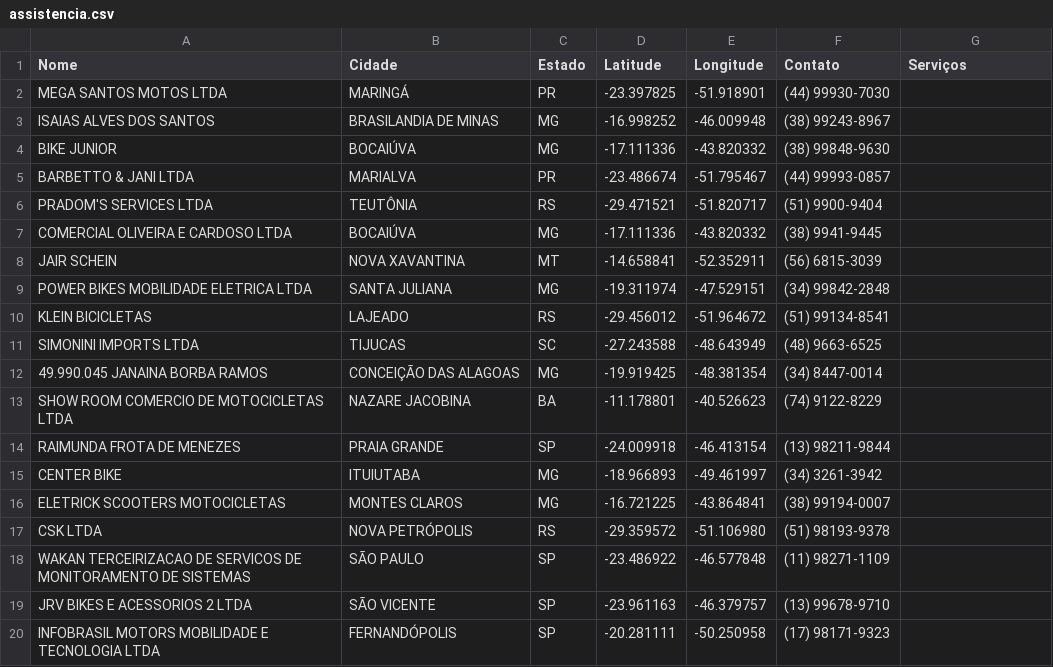
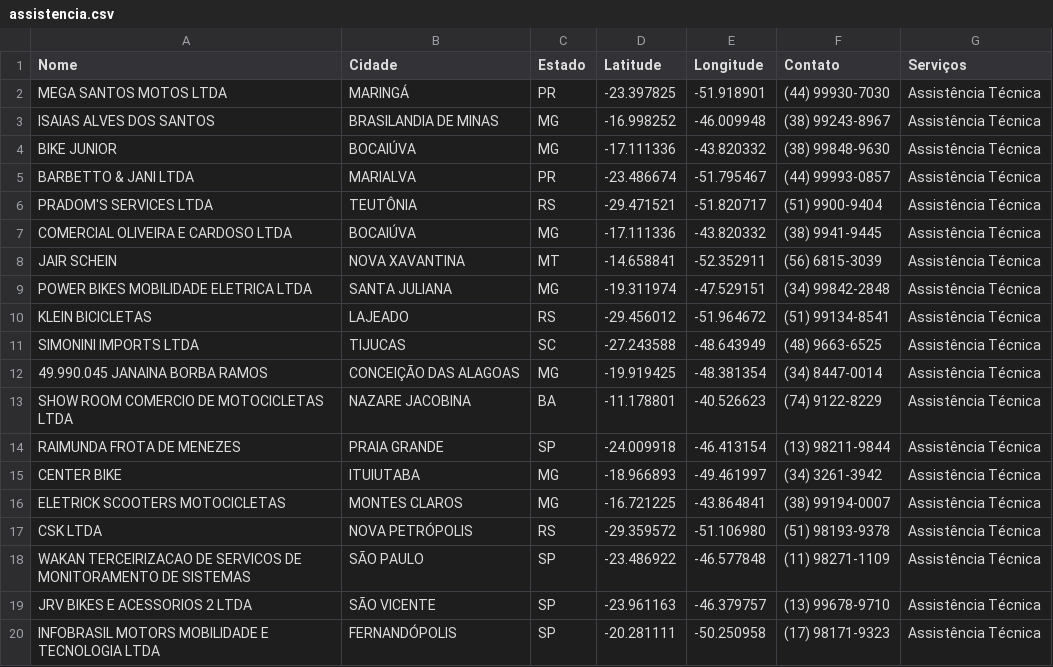
Before and after one commit to comercialsw/assistencia-sw, a CSV file: assistencia.csv, drawn as a sheet.

Commit message:
Update assistencia.csv

```diff
--- a/assistencia.csv
+++ b/assistencia.csv
@@ -1,20 +1,20 @@
 Nome,Cidade,Estado,Latitude,Longitude,Contato,Serviços
-MEGA SANTOS MOTOS LTDA,MARINGÁ,PR,-23.397825,-51.918901,(44) 99930-7030,
-ISAIAS ALVES DOS SANTOS,BRASILANDIA DE MINAS,MG,-16.998252,-46.009948,(38) 99243-8967,
-BIKE JUNIOR,BOCAIÚVA,MG,-17.111336,-43.820332,(38) 99848-9630,
-BARBETTO & JANI LTDA,MARIALVA,PR,-23.486674,-51.795467,(44) 99993-0857,
-PRADOM'S SERVICES LTDA,TEUTÔNIA,RS,-29.471521,-51.820717,(51) 9900-9404,
-COMERCIAL OLIVEIRA E CARDOSO LTDA,BOCAIÚVA,MG,-17.111336,-43.820332,(38) 9941-9445,
-JAIR SCHEIN,NOVA XAVANTINA,MT,-14.658841,-52.352911,(56) 6815-3039,
-POWER BIKES MOBILIDADE ELETRICA LTDA,SANTA JULIANA,MG,-19.311974,-47.529151,(34) 99842-2848,
-KLEIN BICICLETAS,LAJEADO,RS,-29.456012,-51.964672,(51) 99134-8541,
-SIMONINI IMPORTS LTDA,TIJUCAS,SC,-27.243588,-48.643949,(48) 9663-6525,
-49.990.045 JANAINA BORBA RAMOS,CONCEIÇÃO DAS ALAGOAS,MG,-19.919425,-48.381354,(34) 8447-0014,
-SHOW ROOM COMERCIO DE MOTOCICLETAS LTDA,NAZARE JACOBINA,BA,-11.178801,-40.526623,(74) 9122-8229,
-RAIMUNDA FROTA DE MENEZES,PRAIA GRANDE,SP,-24.009918,-46.413154,(13) 98211-9844,
-CENTER BIKE,ITUIUTABA,MG,-18.966893,-49.461997,(34) 3261-3942,
-ELETRICK SCOOTERS MOTOCICLETAS,MONTES CLAROS,MG,-16.721225,-43.864841,(38) 99194-0007,
-CSK LTDA,NOVA PETRÓPOLIS,RS,-29.359572,-51.106980,(51) 98193-9378,
-WAKAN TERCEIRIZACAO DE SERVICOS DE MONITORAMENTO DE SISTEMAS,SÃO PAULO,SP,-23.486922,-46.577848,(11) 98271-1109,
-JRV BIKES E ACESSORIOS 2 LTDA,SÃO VICENTE,SP,-23.961163,-46.379757,(13) 99678-9710,
-INFOBRASIL MOTORS MOBILIDADE E TECNOLOGIA LTDA,FERNANDÓPOLIS,SP,-20.281111,-50.250958,(17) 98171-9323,
+MEGA SANTOS MOTOS LTDA,MARINGÁ,PR,-23.397825,-51.918901,(44) 99930-7030,Assistência Técnica
+ISAIAS ALVES DOS SANTOS,BRASILANDIA DE MINAS,MG,-16.998252,-46.009948,(38) 99243-8967,Assistência Técnica
+BIKE JUNIOR,BOCAIÚVA,MG,-17.111336,-43.820332,(38) 99848-9630,Assistência Técnica
+BARBETTO & JANI LTDA,MARIALVA,PR,-23.486674,-51.795467,(44) 99993-0857,Assistência Técnica
+PRADOM'S SERVICES LTDA,TEUTÔNIA,RS,-29.471521,-51.820717,(51) 9900-9404,Assistência Técnica
+COMERCIAL OLIVEIRA E CARDOSO LTDA,BOCAIÚVA,MG,-17.111336,-43.820332,(38) 9941-9445,Assistência Técnica
+JAIR SCHEIN,NOVA XAVANTINA,MT,-14.658841,-52.352911,(56) 6815-3039,Assistência Técnica
+POWER BIKES MOBILIDADE ELETRICA LTDA,SANTA JULIANA,MG,-19.311974,-47.529151,(34) 99842-2848,Assistência Técnica
+KLEIN BICICLETAS,LAJEADO,RS,-29.456012,-51.964672,(51) 99134-8541,Assistência Técnica
+SIMONINI IMPORTS LTDA,TIJUCAS,SC,-27.243588,-48.643949,(48) 9663-6525,Assistência Técnica
+49.990.045 JANAINA BORBA RAMOS,CONCEIÇÃO DAS ALAGOAS,MG,-19.919425,-48.381354,(34) 8447-0014,Assistência Técnica
+SHOW ROOM COMERCIO DE MOTOCICLETAS LTDA,NAZARE JACOBINA,BA,-11.178801,-40.526623,(74) 9122-8229,Assistência Técnica
+RAIMUNDA FROTA DE MENEZES,PRAIA GRANDE,SP,-24.009918,-46.413154,(13) 98211-9844,Assistência Técnica
+CENTER BIKE,ITUIUTABA,MG,-18.966893,-49.461997,(34) 3261-3942,Assistência Técnica
+ELETRICK SCOOTERS MOTOCICLETAS,MONTES CLAROS,MG,-16.721225,-43.864841,(38) 99194-0007,Assistência Técnica
+CSK LTDA,NOVA PETRÓPOLIS,RS,-29.359572,-51.106980,(51) 98193-9378,Assistência Técnica
+WAKAN TERCEIRIZACAO DE SERVICOS DE MONITORAMENTO DE SISTEMAS,SÃO PAULO,SP,-23.486922,-46.577848,(11) 98271-1109,Assistência Técnica
+JRV BIKES E ACESSORIOS 2 LTDA,SÃO VICENTE,SP,-23.961163,-46.379757,(13) 99678-9710,Assistência Técnica
+INFOBRASIL MOTORS MOBILIDADE E TECNOLOGIA LTDA,FERNANDÓPOLIS,SP,-20.281111,-50.250958,(17) 98171-9323,Assistência Técnica
```
